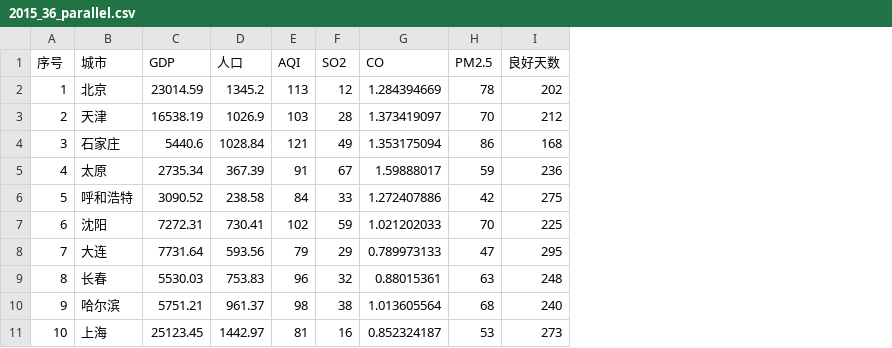
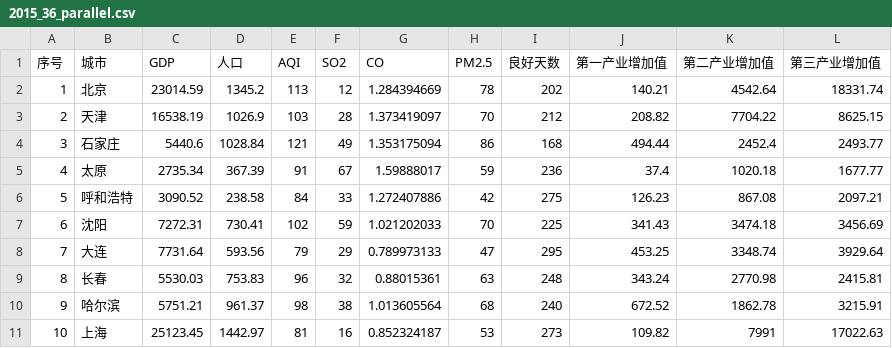
Before and after one commit to eileenzhujuan/visulization, a CSV file: data/2015_36_parallel.csv, drawn as a sheet; only a part is shown; the diff names each change by its address in the sheet, - before the commit and + after, or states it on an @@ line.

```diff
--- a/data/2015_36_parallel.csv
+++ b/data/2015_36_parallel.csv
+column J (第一产业增加值), rows 2-11: 140.21 | 208.82 | 494.44 | 37.4 | 126.23 | 341.43 | 453.25 | 343.24 | 672.52 | 109.82
+column K (第二产业增加值), rows 2-11: 4542.64 | 7704.22 | 2452.4 | 1020.18 | 867.08 | 3474.18 | 3348.74 | 2770.98 | 1862.78 | 7991
+column L (第三产业增加值), rows 2-11: 18331.74 | 8625.15 | 2493.77 | 1677.77 | 2097.21 | 3456.69 | 3929.64 | 2415.81 | 3215.91 | 17022.63
```
Also changed, not shown: 3 other files.
